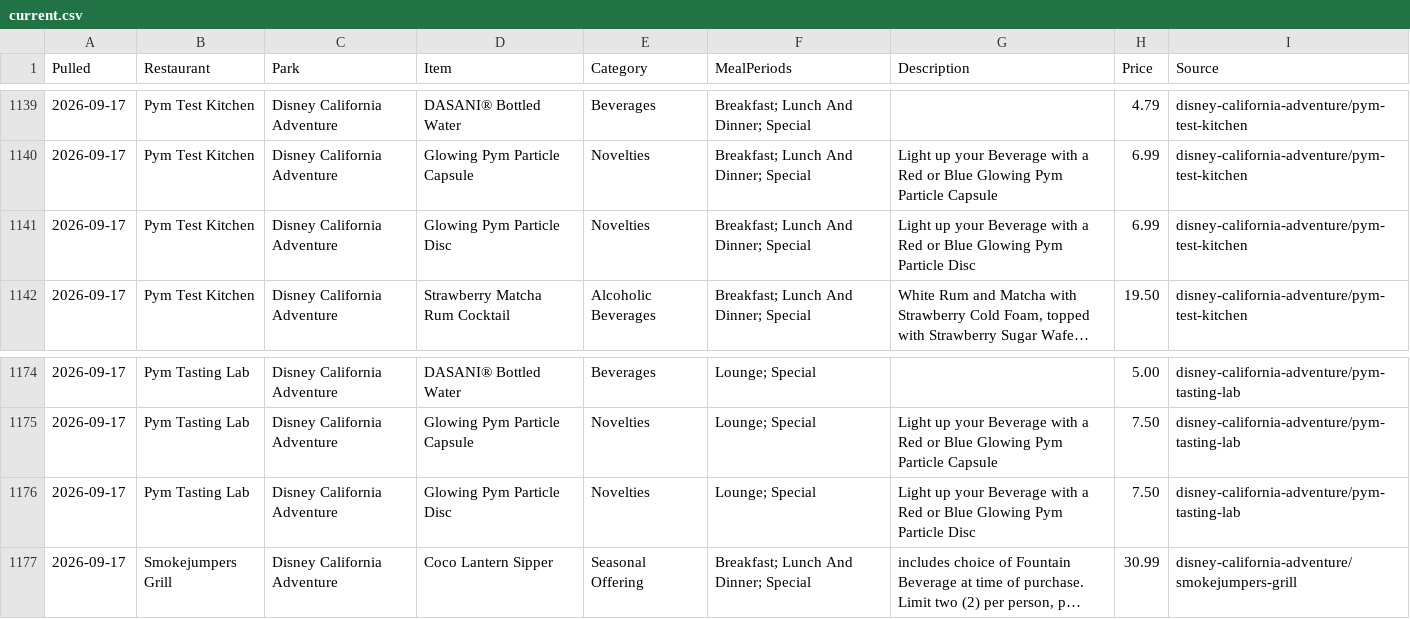
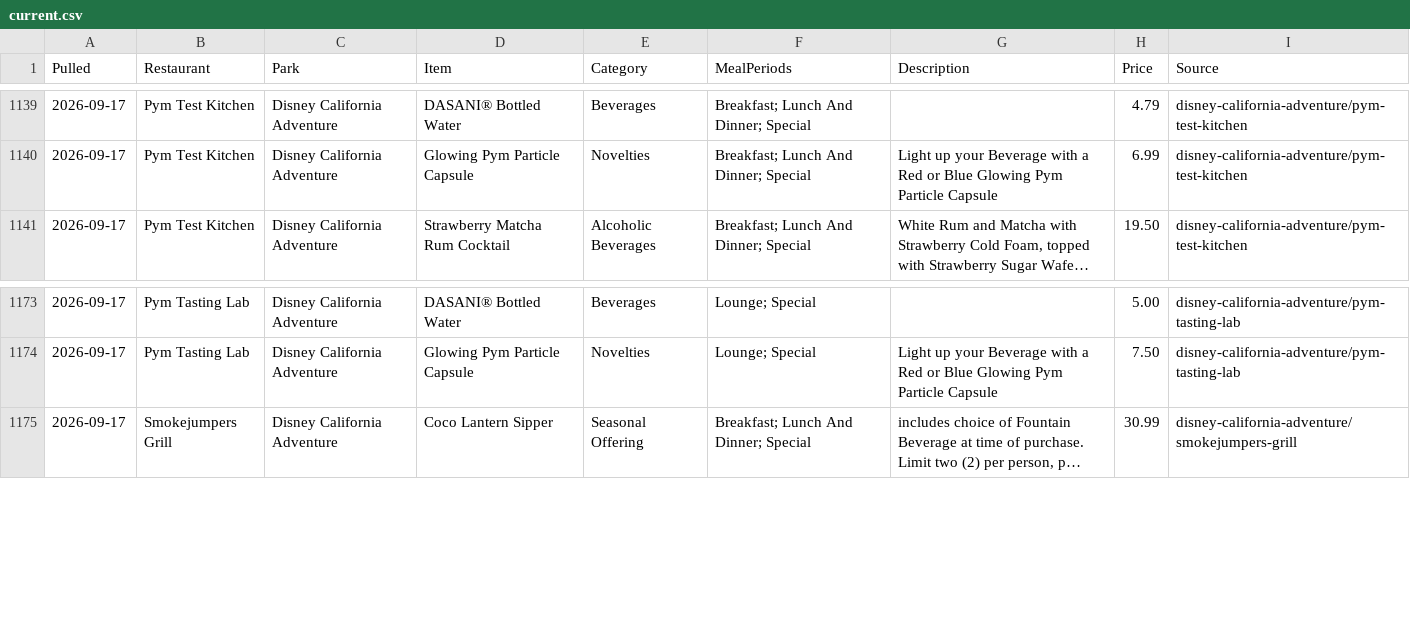
Before and after one commit to scoopdisney/disney-menu-watch, a CSV file: data/current.csv, drawn as a sheet; only a part is shown, gaps mark what is left out; long unchanged cells end in …; the diff names each change by its address in the sheet, - before the commit and + after, or states it on an @@ line.

```diff
--- a/data/current.csv
+++ b/data/current.csv
-row 1141: 2026-09-17 | Pym Test Kitchen | Disney California Adventure | Glowing Pym Particle Disc | Novelties | Breakfast; Lunch And Dinner; Special | Light up your Beverage with a Red or Blue Glowing Pym Particle Disc | 6.99 | disney-california-adventure/pym-test-kitchen
-row 1176: 2026-09-17 | Pym Tasting Lab | Disney California Adventure | Glowing Pym Particle Disc | Novelties | Lounge; Special | Light up your Beverage with a Red or Blue Glowing Pym Particle Disc | 7.50 | disney-california-adventure/pym-tasting-lab
```
